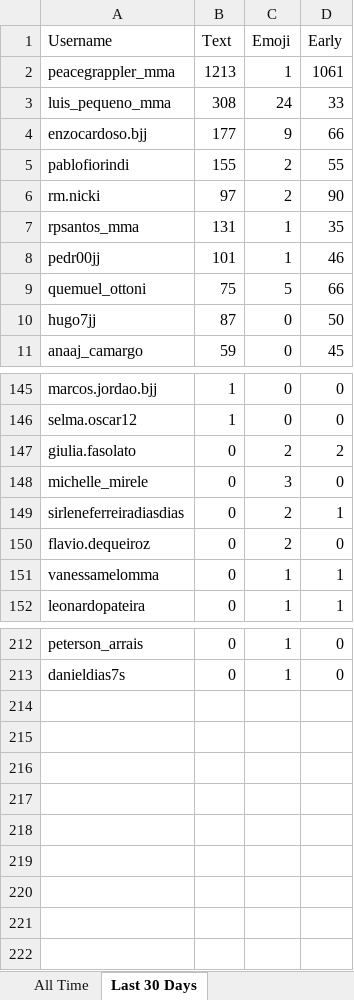
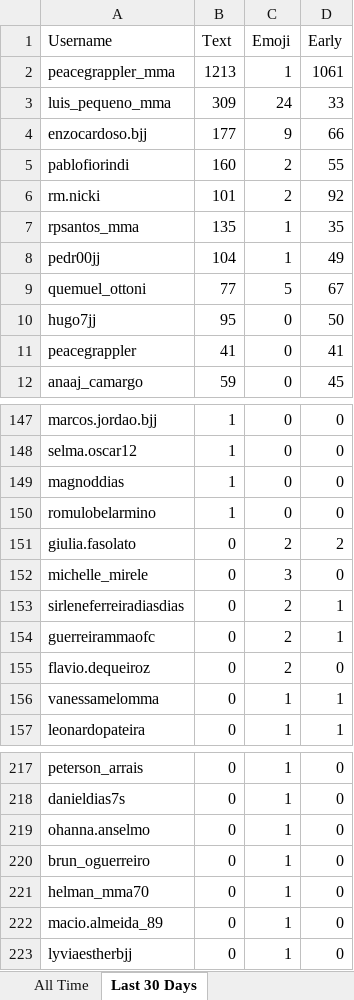
Before and after one commit to paxlucta/peace-grappler, an Excel workbook: Engagement Rankings.xlsx, sheet Last 30 Days, drawn as a sheet; only a part is shown, gaps mark what is left out; values as stored, in another font and other column widths than the file's, no borders; the diff covers the shown part only; the diff names each change by its address in the sheet, - before the commit and + after, or states it on an @@ line.

```diff
--- a/Engagement Rankings.xlsx (sheet Last 30 Days)
+++ b/Engagement Rankings.xlsx (sheet Last 30 Days)
-B3 (Text): 308
+B3 (Text): 309
-B5 (Text): 155
+B5 (Text): 160
-B6 (Text): 97
+B6 (Text): 101
-D6 (Early): 90
+D6 (Early): 92
-B7 (Text): 131
+B7 (Text): 135
-B8 (Text): 101
+B8 (Text): 104
-D8 (Early): 46
+D8 (Early): 49
-B9 (Text): 75
+B9 (Text): 77
-D9 (Early): 66
+D9 (Early): 67
-B10 (Text): 87
+B10 (Text): 95
+row 11: peacegrappler | 41 | 0 | 41
+row 149: magnoddias | 1 | 0 | 0
+row 150: romulobelarmino | 1 | 0 | 0
+row 154: guerreirammaofc | 0 | 2 | 1
+row 219: ohanna.anselmo | 0 | 1 | 0
+row 220: brun_oguerreiro | 0 | 1 | 0
+row 221: helman_mma70 | 0 | 1 | 0
+row 222: macio.almeida_89 | 0 | 1 | 0
+row 223: lyviaestherbjj | 0 | 1 | 0
```
Also changed, not shown: 2 added rows, 1 removed row and 3 edited cells elsewhere in this sheet, sheet All Time, Engagement Rankings 2026-04.xlsx, 8 other files.
